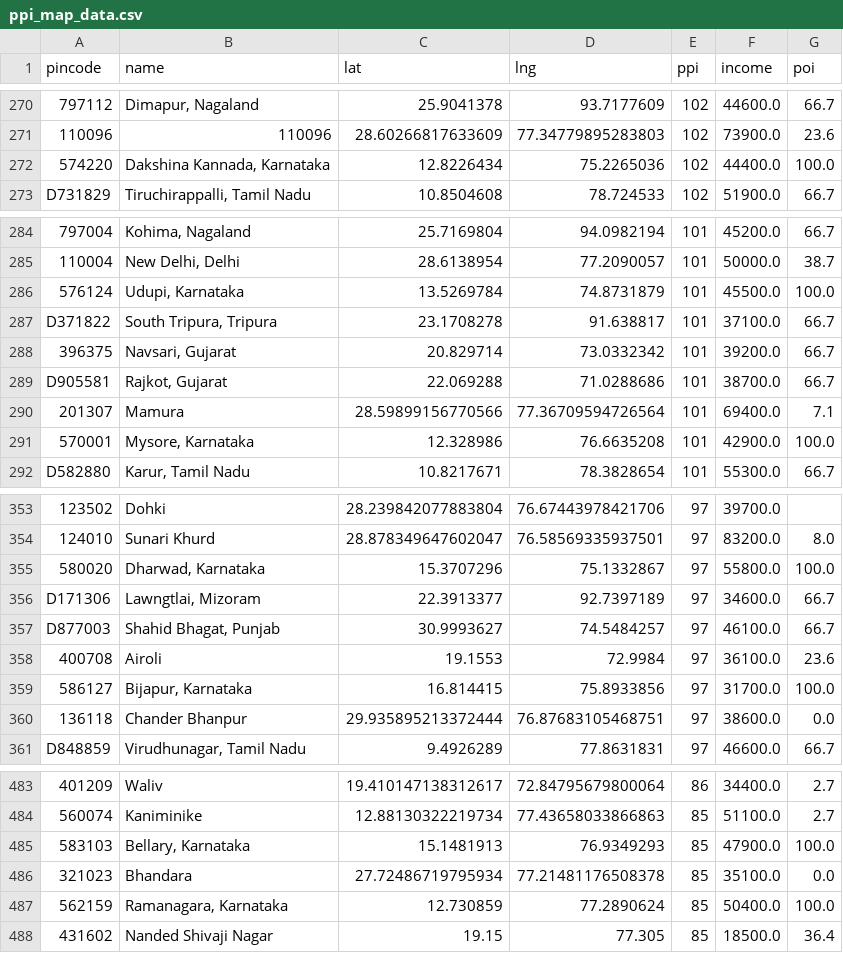
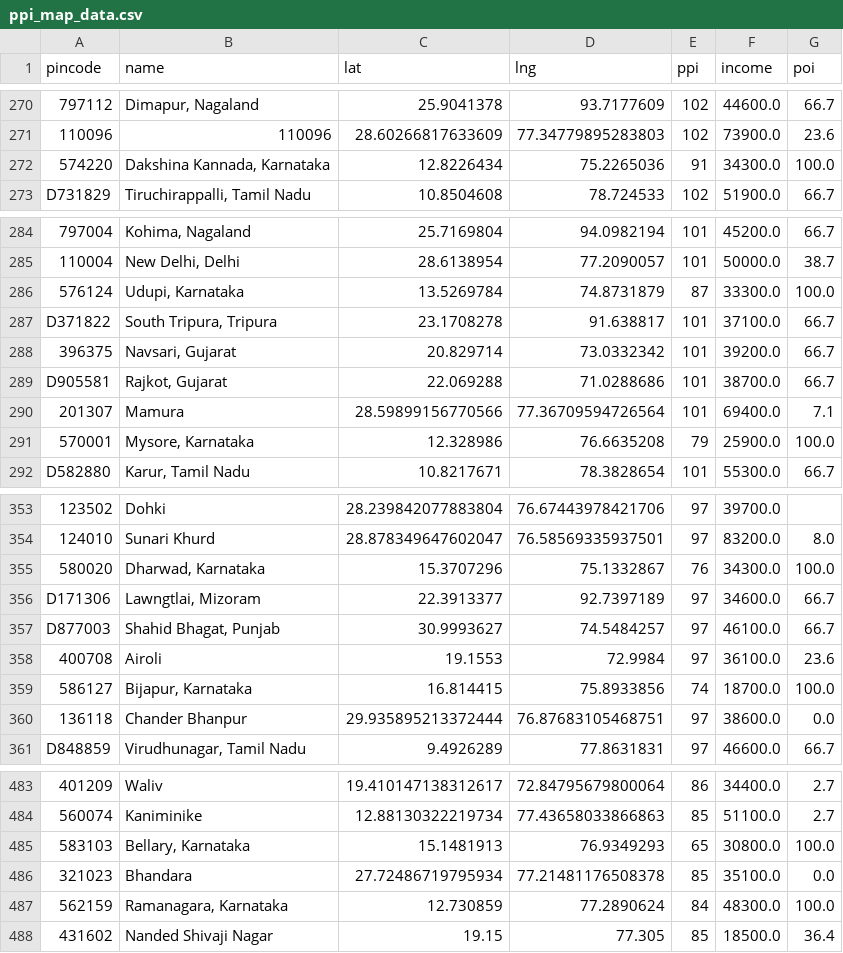
Before and after one commit to Raghotham-harish/paisa-map, a CSV file: data/output/ppi_map_data.csv, drawn as a sheet; only a part is shown, gaps mark what is left out; the diff covers the shown part only; the diff names each change by its address in the sheet, - before the commit and + after, or states it on an @@ line.

```diff
--- a/data/output/ppi_map_data.csv
+++ b/data/output/ppi_map_data.csv
-E272 (ppi): 102
+E272 (ppi): 91
-F272 (income): 44400.0
+F272 (income): 34300.0
-E286 (ppi): 101
+E286 (ppi): 87
-F286 (income): 45500.0
+F286 (income): 33300.0
-E291 (ppi): 101
+E291 (ppi): 79
-F291 (income): 42900.0
+F291 (income): 25900.0
-E355 (ppi): 97
+E355 (ppi): 76
-F355 (income): 55800.0
+F355 (income): 34300.0
-E359 (ppi): 97
+E359 (ppi): 74
-F359 (income): 31700.0
+F359 (income): 18700.0
-E485 (ppi): 85
+E485 (ppi): 65
-F485 (income): 47900.0
+F485 (income): 30800.0
-E487 (ppi): 85
+E487 (ppi): 84
-F487 (income): 50400.0
+F487 (income): 48300.0
```
Also changed, not shown: 16 edited cells elsewhere in this file, paisamap-etl/data/output/ppi_map_data.csv, 1 other file.
